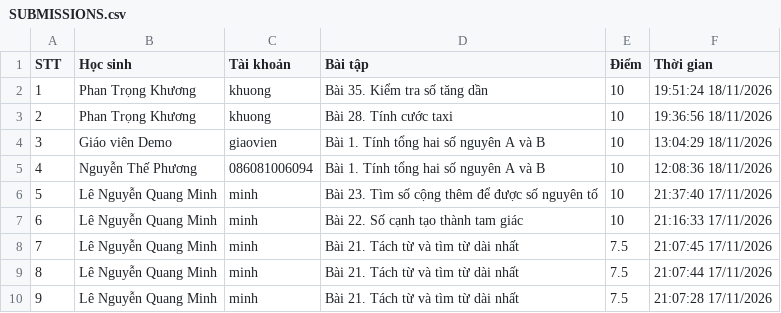
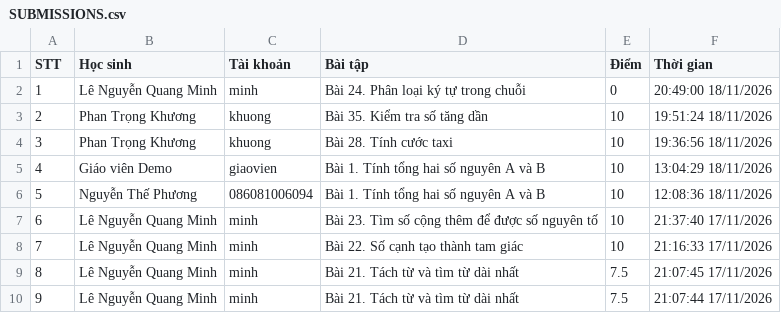
Before and after one commit to thefuong119/ai-python-thcs, a CSV file: SUBMISSIONS.csv, drawn as a sheet; only a part is shown; the shorter side is filled out with more unchanged rows; addresses are those after the commit; the diff names each change by its address in the sheet, - before the commit and + after, or states it on an @@ line.

Commit message:
[Submissions] Cập nhật 20:49:01 18/11/2026

```diff
--- a/SUBMISSIONS.csv
+++ b/SUBMISSIONS.csv
+row 2: 1 | Lê Nguyễn Quang Minh | minh | Bài 24. Phân loại ký tự trong chuỗi | 0 | 20:49:00 18/11/2026
@@ column A (STT) renumbered from row 3 down @@
```
